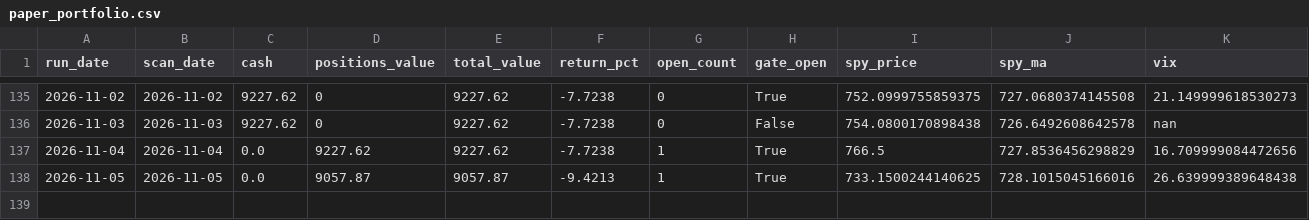
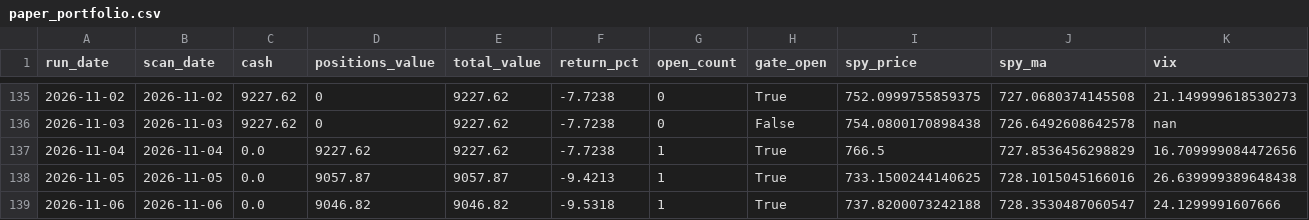
Before and after one commit to kienta1999/technical-analysis-stock-scanner, a CSV file: logs/paper_portfolio.csv, drawn as a sheet; only a part is shown, gaps mark what is left out; rows hold the shown columns only; the diff names each change by its address in the sheet, - before the commit and + after, or states it on an @@ line.

```diff
--- a/logs/paper_portfolio.csv
+++ b/logs/paper_portfolio.csv
+row 139: 2026-11-06 | 2026-11-06 | 0.0 | 9046.82 | 9046.82 | -9.5318 | 1 | True | 737.8200073242188 | 728.3530487060547 | 24.1299991607666
```
Also changed, not shown: 2 other files.
